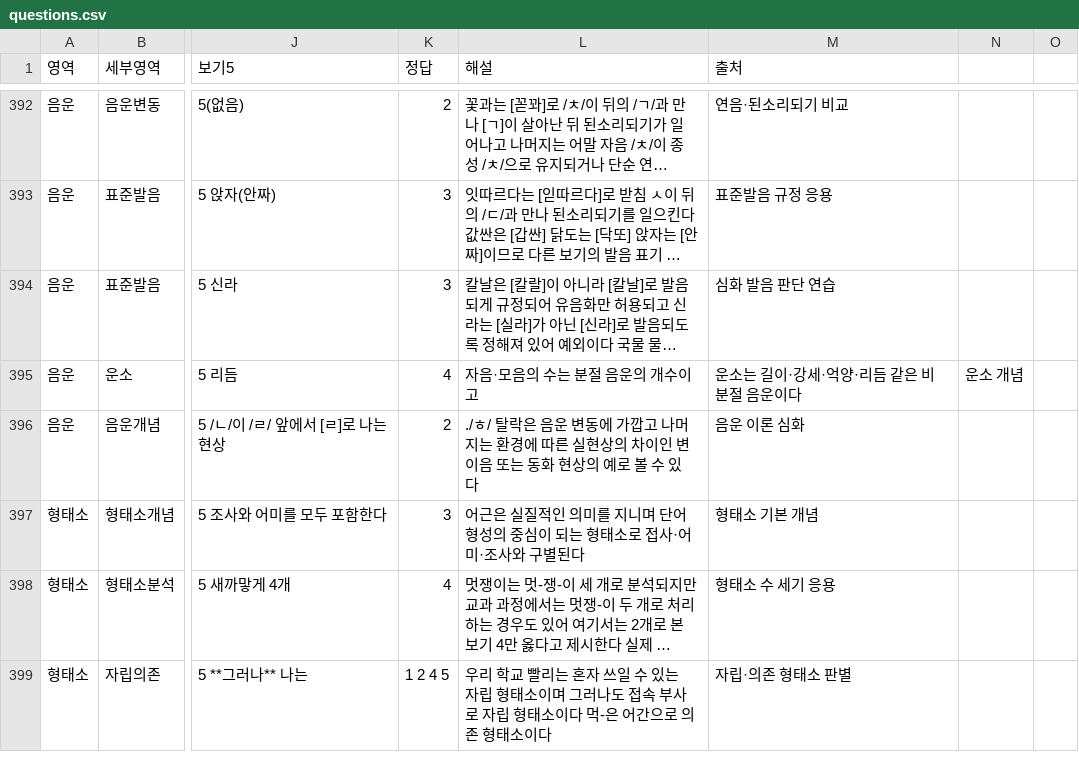
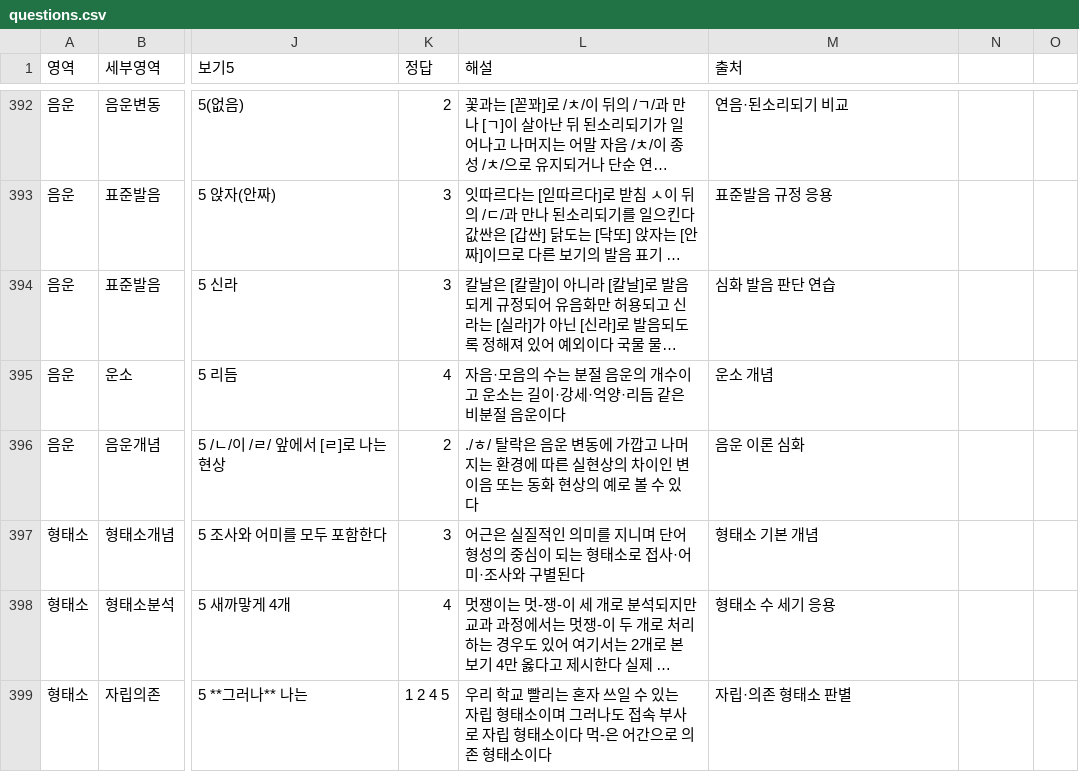
Before and after one commit to lapeste1220-source/koreanmoonbubquiz, a CSV file: questions.csv, drawn as a sheet; only a part is shown, gaps mark what is left out; long unchanged cells end in …; the diff names each change by its address in the sheet, - before the commit and + after, or states it on an @@ line.

Commit message:
Update questions.csv

```diff
--- a/questions.csv
+++ b/questions.csv
-L395 (해설): 자음·모음의 수는 분절 음운의 개수이고
+L395 (해설): 자음·모음의 수는 분절 음운의 개수이고 운소는 길이·강세·억양·리듬 같은 비분절 음운이다
-M395 (출처): 운소는 길이·강세·억양·리듬 같은 비분절 음운이다
+M395 (출처): 운소 개념
-N395: 운소 개념
+N395: (empty)
```
